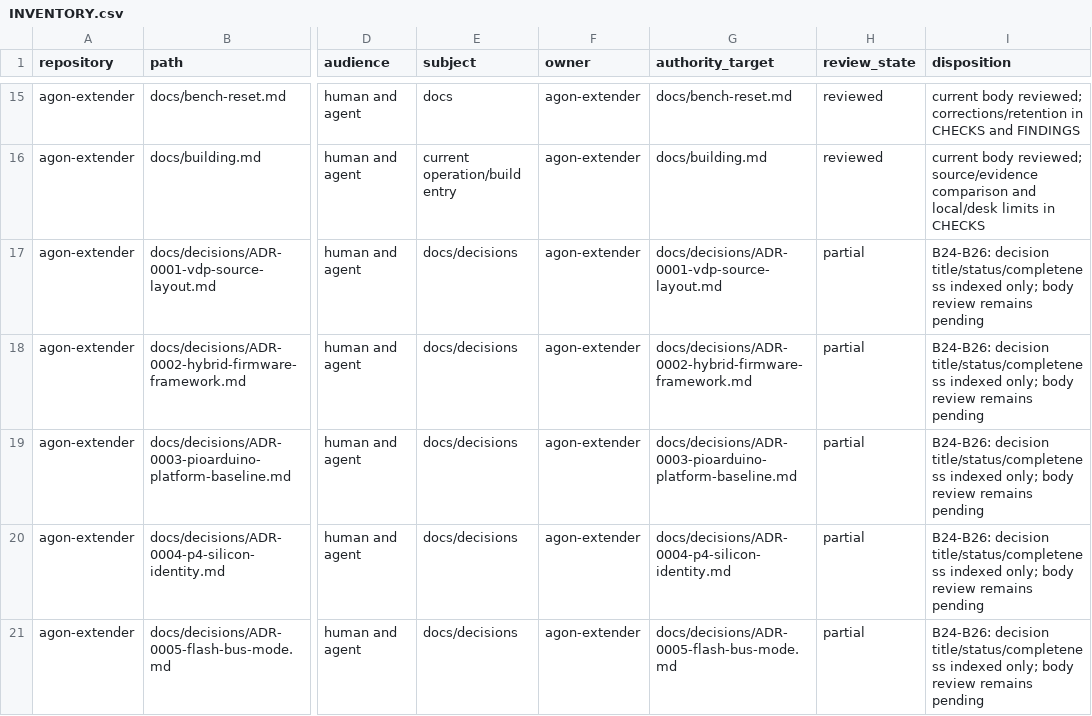
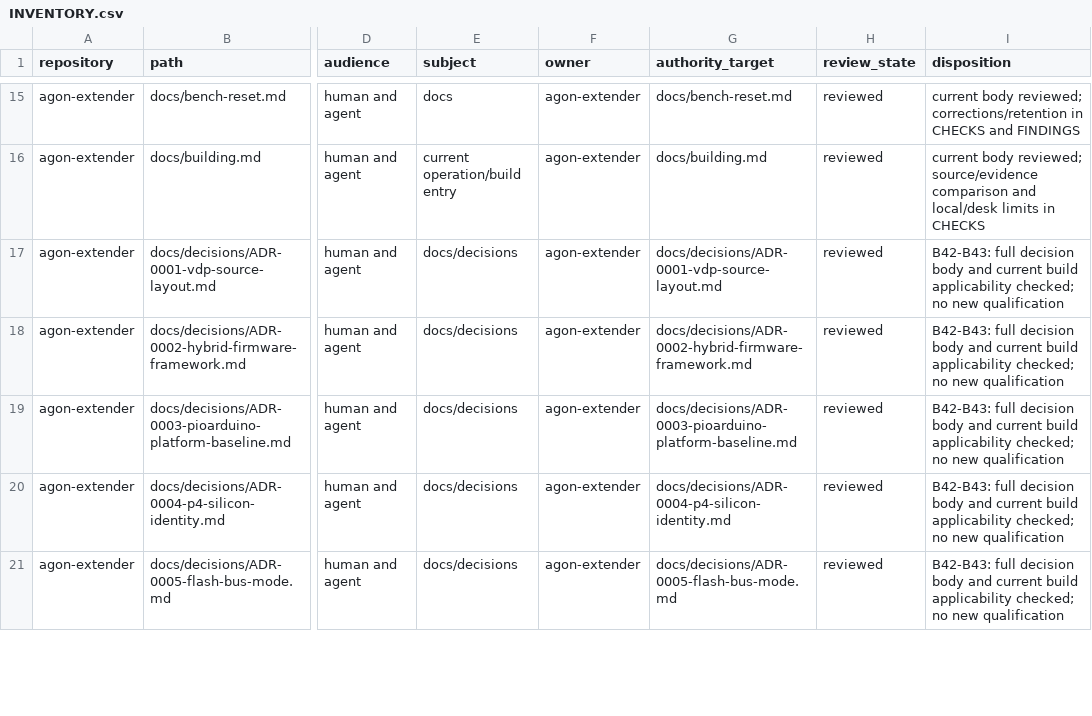
Before and after one commit to bgates747/agon-extender, a CSV file: docs/tasks/AUDIT-009/INVENTORY.csv, drawn as a sheet; only a part is shown, gaps mark what is left out; the diff covers the shown part only; the diff names each change by its address in the sheet, - before the commit and + after, or states it on an @@ line.

Commit message:
docs: record fourth audit coverage and continuation

```diff
--- a/docs/tasks/AUDIT-009/INVENTORY.csv
+++ b/docs/tasks/AUDIT-009/INVENTORY.csv
-H17:H21 (review_state): partial
+H17:H21 (review_state): reviewed
-I17:I21 (disposition): B24-B26: decision title/status/completeness indexed only; body review remains pending
+I17:I21 (disposition): B42-B43: full decision body and current build applicability checked; no new qualification
```
Also changed, not shown: 1 added row and 48 edited cells elsewhere in this file, 7 other files.
